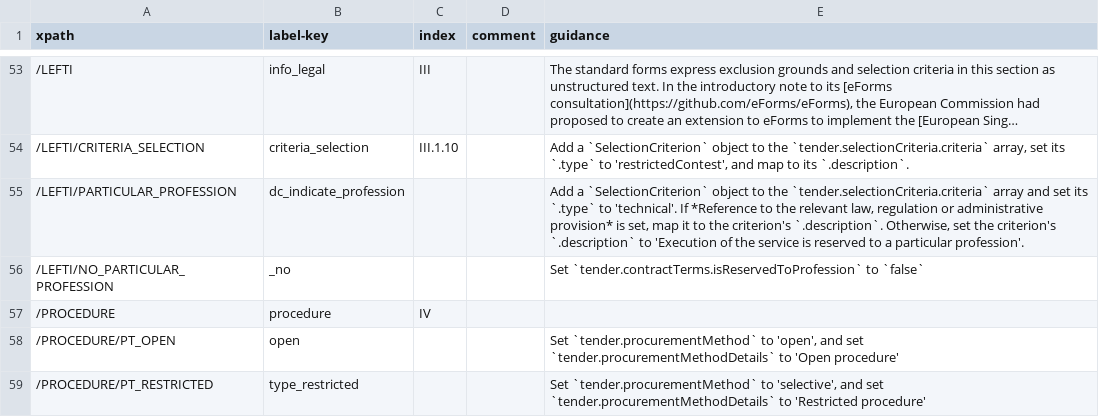
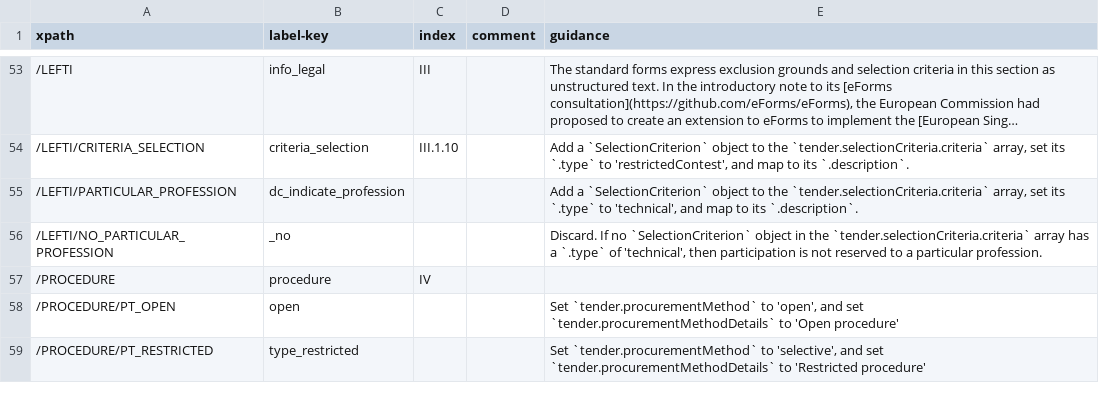
Before and after one commit to open-contracting/european-union-support, a CSV file: output/mapping/F12_2014.csv, drawn as a sheet; only a part is shown, gaps mark what is left out; long unchanged cells end in ….

Commit message:
F12: Fix mapping for PARTICULAR_PROFESSION

```diff
--- a/output/mapping/F12_2014.csv
+++ b/output/mapping/F12_2014.csv
@@ -54,4 +54,4 @@ xpath,label-key,index,comment,guidance
 /LEFTI/CRITERIA_SELECTION,criteria_selection,III.1.10,,"Add a `SelectionCriterion` object to the `tender.selectionCriteria.criteria` array, set its `.type` to 'restrictedContest', and map to its `.description`."
-/LEFTI/PARTICULAR_PROFESSION,dc_indicate_profession,,,"Add a `SelectionCriterion` object to the `tender.selectionCriteria.criteria` array and set its `.type` to 'technical'. If *Reference to the relevant law, regulation or administrative provision* is set, map it to the criterion's `.description`. Otherwise, set the criterion's `.description` to 'Execution of the service is reserved to a particular profession'."
-/LEFTI/NO_PARTICULAR_PROFESSION,_no,,,Set `tender.contractTerms.isReservedToProfession` to `false`
+/LEFTI/PARTICULAR_PROFESSION,dc_indicate_profession,,,"Add a `SelectionCriterion` object to the `tender.selectionCriteria.criteria` array, set its `.type` to 'technical', and map to its `.description`."
+/LEFTI/NO_PARTICULAR_PROFESSION,_no,,,"Discard. If no `SelectionCriterion` object in the `tender.selectionCriteria.criteria` array has a `.type` of 'technical', then participation is not reserved to a particular profession."
 /PROCEDURE,procedure,IV,,""
```
Also changed, not shown: 2 other files.
